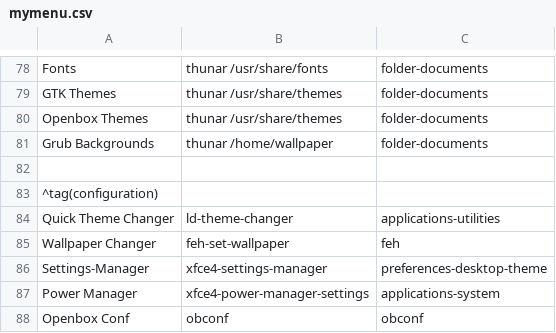
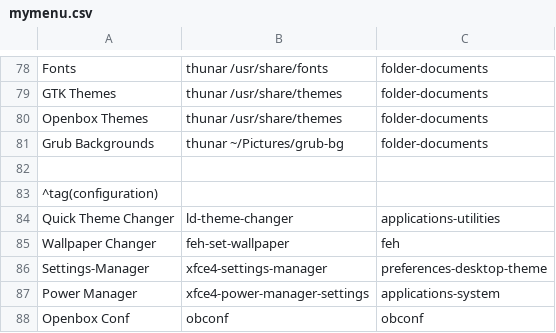
Before and after one commit to sleekmason/Lilidog-Minimal, a CSV file: config/includes.chroot_after_packages/etc/skel/.config/jgmenu/jgmenu.bak/mymenu.csv, drawn as a sheet; only a part is shown, gaps mark what is left out.

Commit message:
Themes menu to point to ~/Pictures/grub-bg for grub changer.

```diff
--- a/config/includes.chroot_after_packages/etc/skel/.config/jgmenu/jgmenu.bak/mymenu.csv
+++ b/config/includes.chroot_after_packages/etc/skel/.config/jgmenu/jgmenu.bak/mymenu.csv
@@ -80,3 +80,3 @@ GTK Themes,               thunar /usr/share/themes,                      folder-
 Openbox Themes,           thunar /usr/share/themes,                      folder-documents
-Grub Backgrounds,         thunar /home/wallpaper,                        folder-documents
+Grub Backgrounds,         thunar ~/Pictures/grub-bg,                     folder-documents
 
```
Also changed, not shown: config/includes.chroot_after_packages/etc/skel/.config/jgmenu/mymenu.csv, 2 other files.
